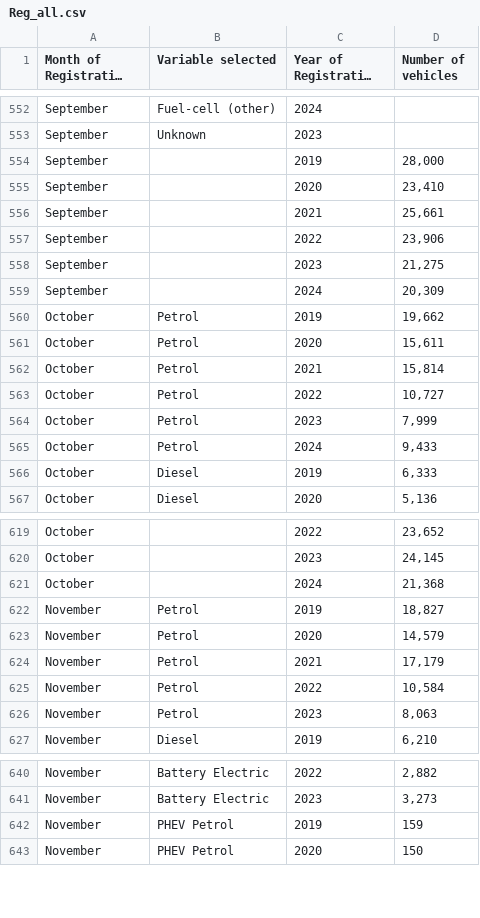
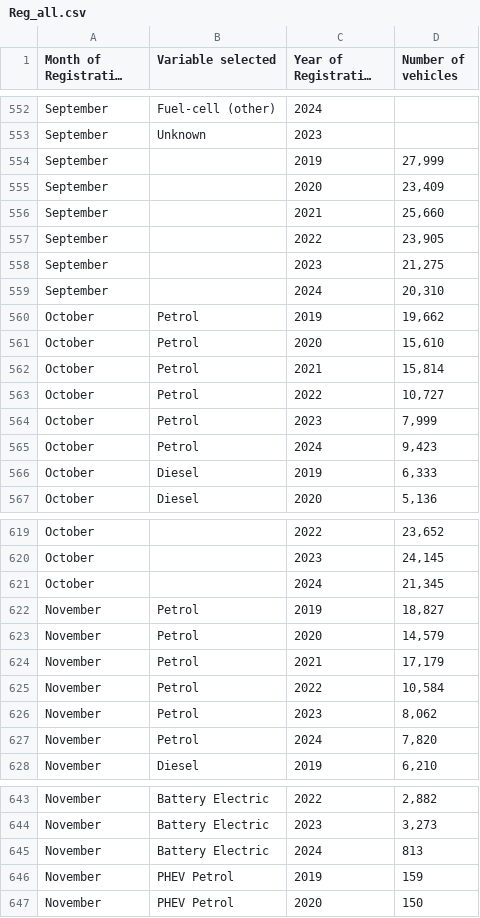
Before and after one commit to marcdaalder/motorshare, a CSV file: Reg_all.csv, drawn as a sheet; only a part is shown, gaps mark what is left out; long unchanged cells end in …; the diff covers the shown part only; the diff names each change by its address in the sheet, - before the commit and + after, or states it on an @@ line.

```diff
--- a/Reg_all.csv
+++ b/Reg_all.csv
-D554 (Number of vehicles): 28,000
+D554 (Number of vehicles): 27,999
-D555 (Number of vehicles): 23,410
+D555 (Number of vehicles): 23,409
-D556 (Number of vehicles): 25,661
+D556 (Number of vehicles): 25,660
-D557 (Number of vehicles): 23,906
+D557 (Number of vehicles): 23,905
-D559 (Number of vehicles): 20,309
+D559 (Number of vehicles): 20,310
-D561 (Number of vehicles): 15,611
+D561 (Number of vehicles): 15,610
-D565 (Number of vehicles): 9,433
+D565 (Number of vehicles): 9,423
-D621 (Number of vehicles): 21,368
+D621 (Number of vehicles): 21,345
-D626 (Number of vehicles): 8,063
+D626 (Number of vehicles): 8,062
+row 627: November | Petrol | 2024 | 7,820
+row 645: November | Battery Electric | 2024 | 813
```
Also changed, not shown: 9 added rows and 33 edited cells elsewhere in this file, Reg.csv.
